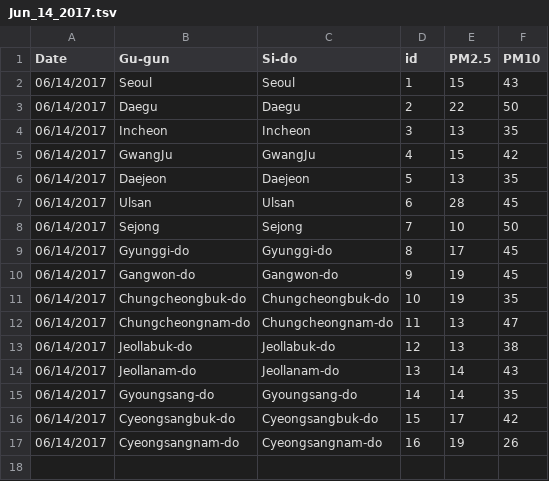
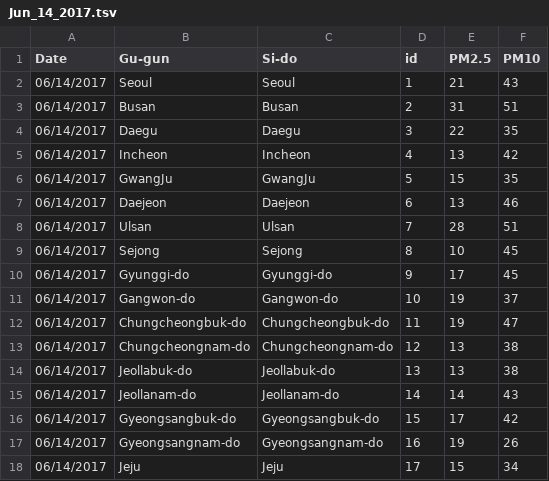
Before and after one commit to snuhci2017/MicroDustMap, a TSV file: data/Jun_14_2017.tsv, drawn as a sheet.

```diff
--- a/data/Jun_14_2017.tsv
+++ b/data/Jun_14_2017.tsv
@@ -1,17 +1,18 @@
 Date	Gu-gun	Si-do	id	PM2.5	PM10
-06/14/2017	Seoul	Seoul	1	15	43
-06/14/2017	Daegu	Daegu	2	22	50
-06/14/2017	Incheon	Incheon	3	13	35
-06/14/2017	GwangJu	GwangJu	4	15	42
-06/14/2017	Daejeon	Daejeon	5	13	35
-06/14/2017	Ulsan	Ulsan	6	28	45
-06/14/2017	Sejong	Sejong	7	10	50
-06/14/2017	Gyunggi-do	Gyunggi-do	8	17	45
-06/14/2017	Gangwon-do	Gangwon-do	9	19	45
-06/14/2017	Chungcheongbuk-do	Chungcheongbuk-do	10	19	35
-06/14/2017	Chungcheongnam-do	Chungcheongnam-do	11	13	47
-06/14/2017	Jeollabuk-do	Jeollabuk-do	12	13	38
-06/14/2017	Jeollanam-do	Jeollanam-do	13	14	43
-06/14/2017	Gyoungsang-do	Gyoungsang-do	14	14	35
-06/14/2017	Cyeongsangbuk-do	Cyeongsangbuk-do	15	17	42
-06/14/2017	Cyeongsangnam-do	Cyeongsangnam-do	16	19	26
+06/14/2017	Seoul	Seoul	1	21	43
+06/14/2017	Busan	Busan	2	31	51
+06/14/2017	Daegu	Daegu	3	22	35
+06/14/2017	Incheon	Incheon	4	13	42
+06/14/2017	GwangJu	GwangJu	5	15	35
+06/14/2017	Daejeon	Daejeon	6	13	46
+06/14/2017	Ulsan	Ulsan	7	28	51
+06/14/2017	Sejong	Sejong	8	10	45
+06/14/2017	Gyunggi-do	Gyunggi-do	9	17	45
+06/14/2017	Gangwon-do	Gangwon-do	10	19	37
+06/14/2017	Chungcheongbuk-do	Chungcheongbuk-do	11	19	47
+06/14/2017	Chungcheongnam-do	Chungcheongnam-do	12	13	38
+06/14/2017	Jeollabuk-do	Jeollabuk-do	13	13	38
+06/14/2017	Jeollanam-do	Jeollanam-do	14	14	43
+06/14/2017	Gyeongsangbuk-do	Gyeongsangbuk-do	15	17	42
+06/14/2017	Gyeongsangnam-do	Gyeongsangnam-do	16	19	26
+06/14/2017	Jeju	Jeju	17	15	34
```
Also changed, not shown: 11 other files.
